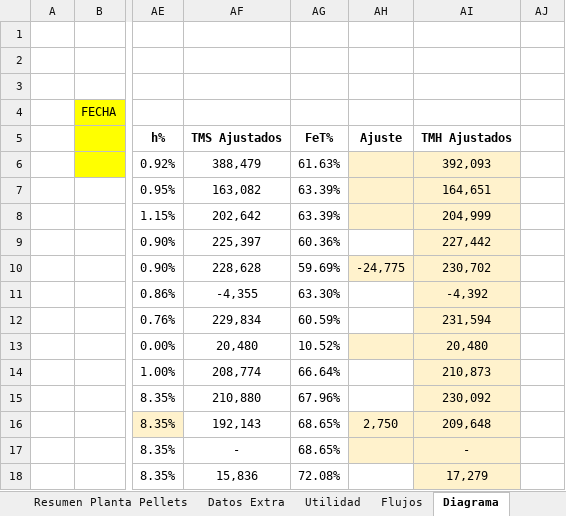
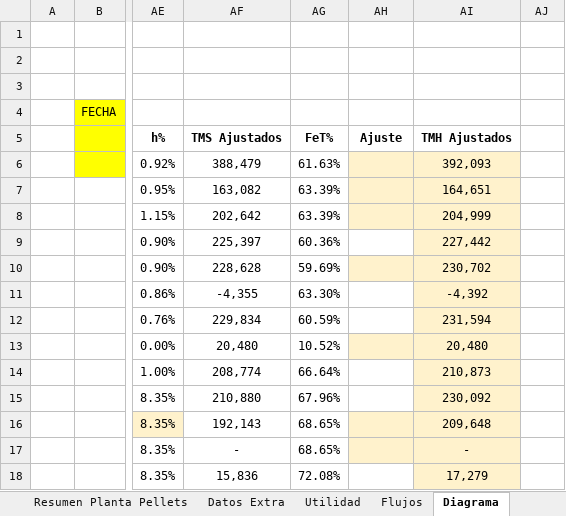
Before and after one commit to fracastr/minera, an Excel workbook: public/Export/Exportar_Huasco_Pellet.xlsx, sheet Diagrama, drawn as a sheet; only a part is shown, gaps mark what is left out; values as stored, in another font and other column widths than the file's, no borders; charts and pictures not drawn; the diff names each change by its address in the sheet, - before the commit and + after, or states it on an @@ line.

Commit message:
Update Exportar_Huasco_Pellet.xlsx

```diff
--- a/public/Export/Exportar_Huasco_Pellet.xlsx (sheet Diagrama)
+++ b/public/Export/Exportar_Huasco_Pellet.xlsx (sheet Diagrama)
-AH10: -24,775
+AH10: (empty)
-AH16: 2,750
+AH16: (empty)
```
